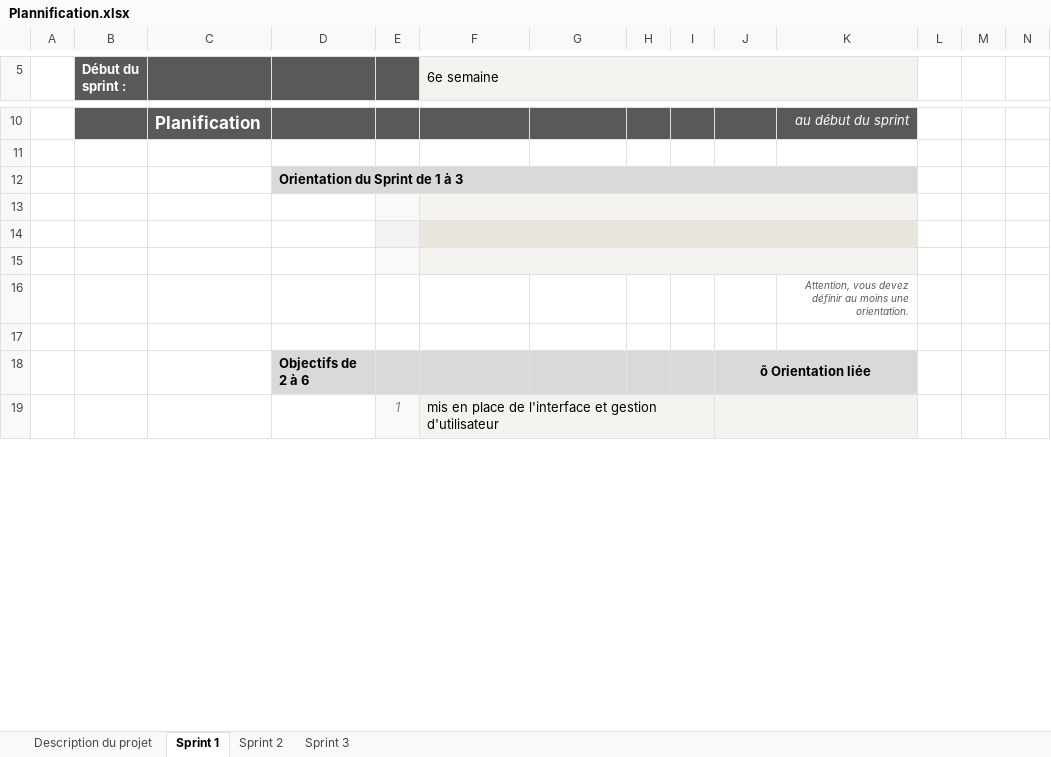
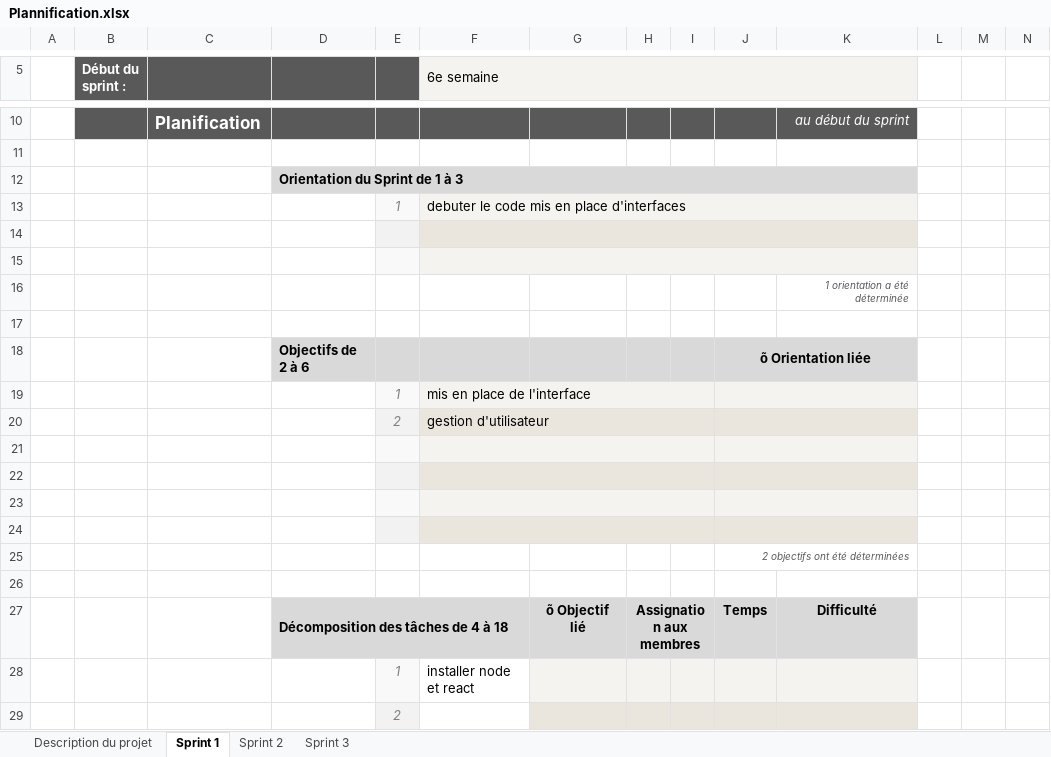
Before and after one commit to jslongtin/PlanMe, an Excel workbook: C61/sprint0/Plannification.xlsx, sheet Sprint 1, drawn as a sheet; only a part is shown, gaps mark what is left out; values as stored, in another font and other column widths than the file's, no borders; charts and pictures and conditional formats not drawn; removed rows and columns are numbered as before the commit, all else as after; the diff covers the shown part only; the diff names each change by its address in the sheet, - before the commit and + after, or states it on an @@ line.

Commit message:
Update Plannification.xlsx

```diff
--- a/C61/sprint0/Plannification.xlsx (sheet Sprint 1)
+++ b/C61/sprint0/Plannification.xlsx (sheet Sprint 1)
+row 13:  |  |  |  | 1 | debuter le code mis en place d'interfaces
+row 14: (empty)
+row 15: (empty)
+row 16:  |  |  |  |  |  |  |  |  |  | 1 orientation a été déterminée
+row 17: (empty)
+row 18:  |  |  | Objectifs de 2 à 6 |  |  |  |  |  | õ Orientation liée
+row 19:  |  |  |  | 1 | mis en place de l'interface
+row 20:  |  |  |  | 2 | gestion d'utilisateur
-F13:K13 merged
+F21:I21 merged
+J21:K21 merged
-F14:K14 merged
+F22:I22 merged
+J22:K22 merged
-F15:K15 merged
+F23:I23 merged
+J23:K23 merged
-row 16:  |  |  |  |  |  |  |  |  |  | Attention, vous devez définir au moins une orientation.
-E24 fill: none
+E24 fill: #F2F2F2
-F24:K24 fill: none
+F24:K24 fill: #EAE6DE
+F24:I24 merged
+J24:K24 merged
+row 25:  |  |  |  |  |  |  |  |  | 2 objectifs ont été déterminées
-row 26:  |  |  | Objectifs de 2 à 6 |  |  |  |  |  | õ Orientation liée
+row 26: (empty)
-D26:K26 fill: #D9D9D9
+D26:K26 fill: none
-J18:K18 merged
-F28 (6e semaine): mis en place de l'interface et gestion d'utilisateur
+F28 (6e semaine): installer node et react
-F28 fill: #F5F3EF
+F28 fill: none
-F19:I19 merged
-J19:K19 merged
+row 29:  |  |  |  | 2
```
Also changed, not shown: 11 added rows, 20 removed rows, 6 edited cells, cell formats and merged cells elsewhere in this sheet, sheet Sprint 3, sheet Sprint 2, formulas that keep their value, hidden cells.
